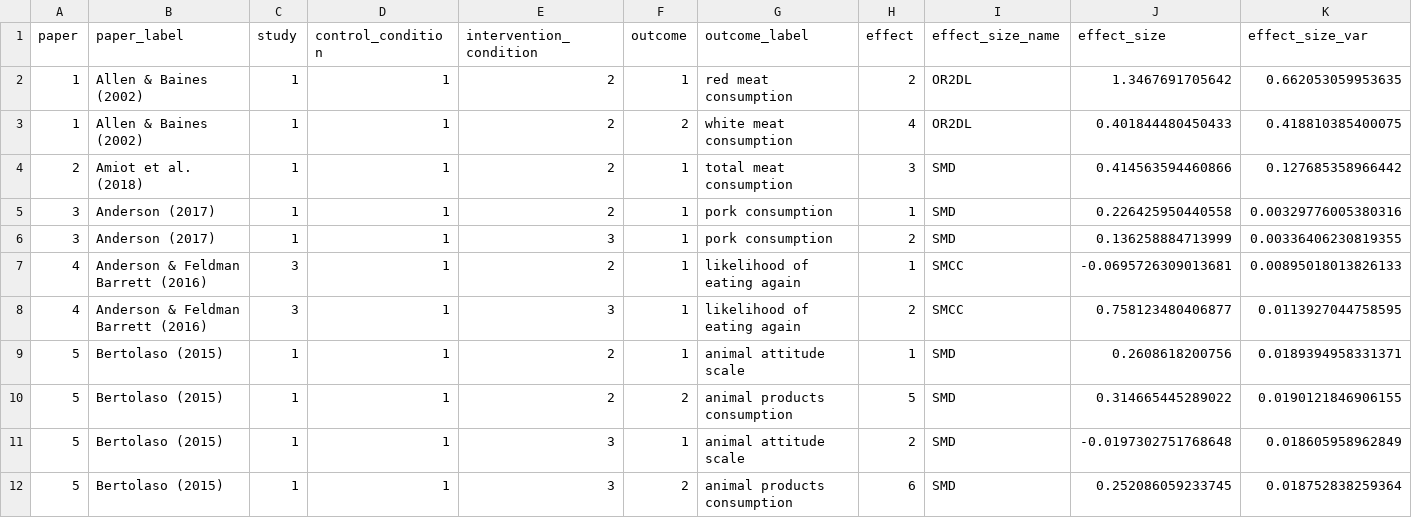
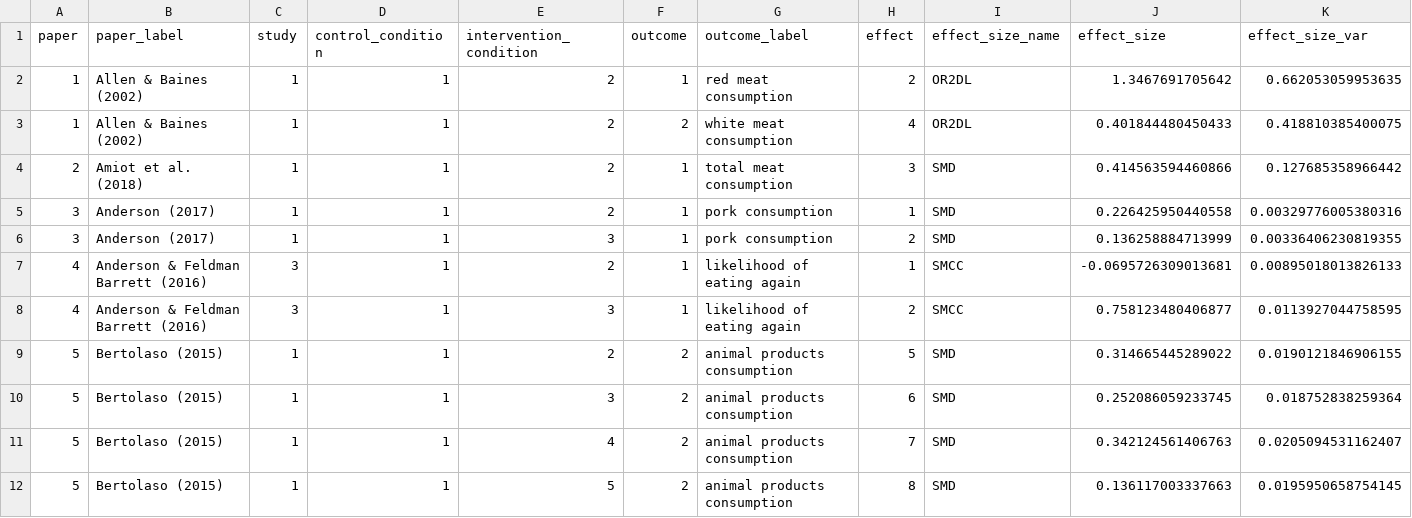
Before and after one commit to WillemSleegers/lime, a CSV file: assets/data/data-collaborator.csv, drawn as a sheet; only a part is shown; the shorter side is filled out with more unchanged rows; the diff covers the shown part only; the diff names each change by its address in the sheet, - before the commit and + after, or states it on an @@ line.

```diff
--- a/assets/data/data-collaborator.csv
+++ b/assets/data/data-collaborator.csv
-row 9: 5 | Bertolaso (2015) | 1 | 1 | 2 | 1 | animal attitude scale | 1 | SMD | 0.2608618200756 | 0.0189394958331371
-row 11: 5 | Bertolaso (2015) | 1 | 1 | 3 | 1 | animal attitude scale | 2 | SMD | -0.0197302751768648 | 0.018605958962849
```
Also changed, not shown: 9 removed rows elsewhere in this file, 11 other files.
